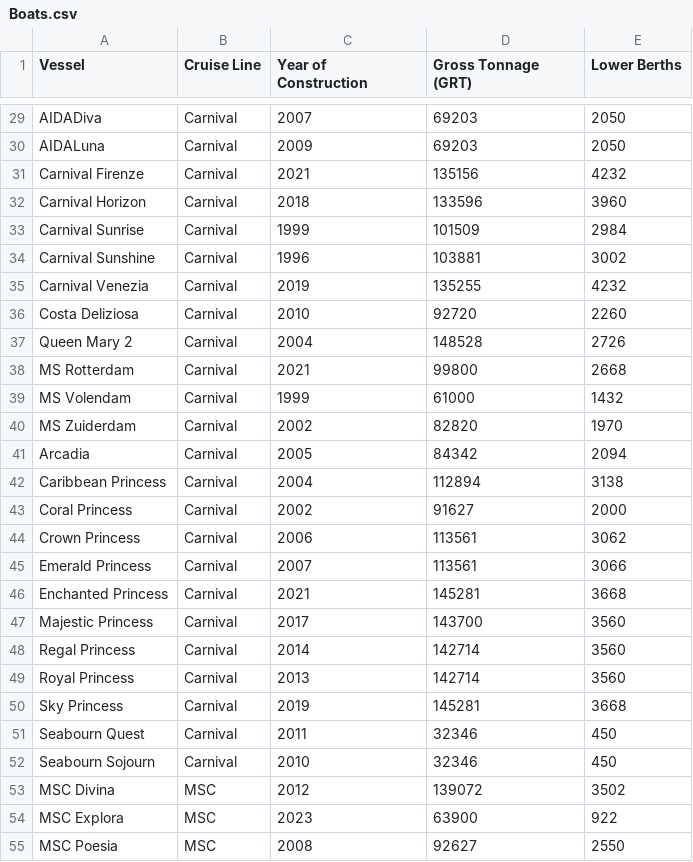
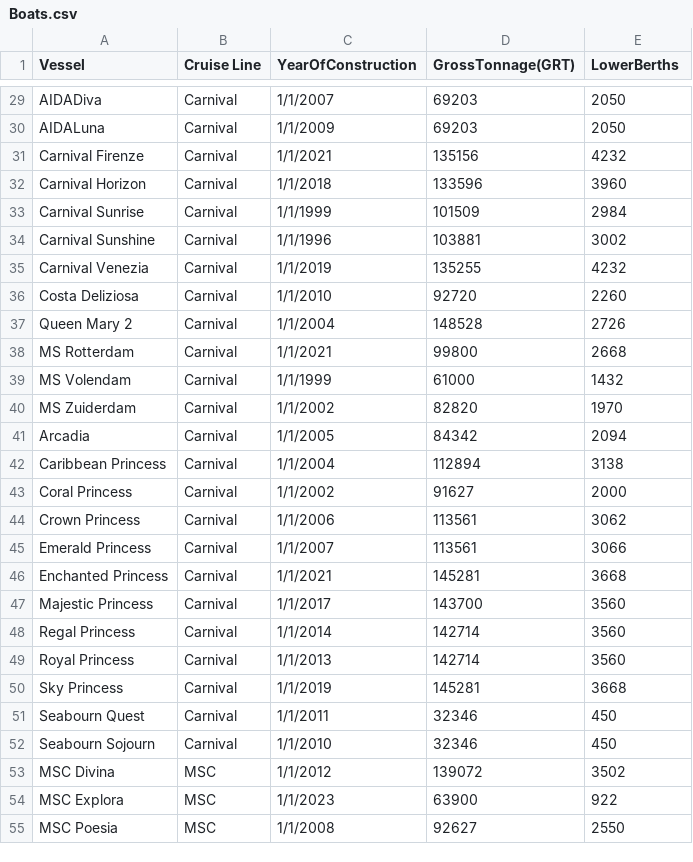
Before and after one commit to EDCStanalytics/CruiseData, a CSV file: Boats.csv, drawn as a sheet; only a part is shown, gaps mark what is left out; the diff covers the shown part only; the diff names each change by its address in the sheet, - before the commit and + after, or states it on an @@ line.

```diff
--- a/Boats.csv
+++ b/Boats.csv
-C1: Year of Construction
+C1: YearOfConstruction
-D1: Gross Tonnage (GRT)
+D1: GrossTonnage(GRT)
-E1: Lower Berths
+E1: LowerBerths
-C29 (YearOfConstruction): 2007
+C29 (YearOfConstruction): 1/1/2007
-C30 (YearOfConstruction): 2009
+C30 (YearOfConstruction): 1/1/2009
-C31 (YearOfConstruction): 2021
+C31 (YearOfConstruction): 1/1/2021
-C32 (YearOfConstruction): 2018
+C32 (YearOfConstruction): 1/1/2018
-C33 (YearOfConstruction): 1999
+C33 (YearOfConstruction): 1/1/1999
-C34 (YearOfConstruction): 1996
+C34 (YearOfConstruction): 1/1/1996
-C35 (YearOfConstruction): 2019
+C35 (YearOfConstruction): 1/1/2019
-C36 (YearOfConstruction): 2010
+C36 (YearOfConstruction): 1/1/2010
-C37 (YearOfConstruction): 2004
+C37 (YearOfConstruction): 1/1/2004
-C38 (YearOfConstruction): 2021
+C38 (YearOfConstruction): 1/1/2021
-C39 (YearOfConstruction): 1999
+C39 (YearOfConstruction): 1/1/1999
-C40 (YearOfConstruction): 2002
+C40 (YearOfConstruction): 1/1/2002
-C41 (YearOfConstruction): 2005
+C41 (YearOfConstruction): 1/1/2005
-C42 (YearOfConstruction): 2004
+C42 (YearOfConstruction): 1/1/2004
-C43 (YearOfConstruction): 2002
+C43 (YearOfConstruction): 1/1/2002
-C44 (YearOfConstruction): 2006
+C44 (YearOfConstruction): 1/1/2006
-C45 (YearOfConstruction): 2007
+C45 (YearOfConstruction): 1/1/2007
-C46 (YearOfConstruction): 2021
+C46 (YearOfConstruction): 1/1/2021
-C47 (YearOfConstruction): 2017
+C47 (YearOfConstruction): 1/1/2017
-C48 (YearOfConstruction): 2014
+C48 (YearOfConstruction): 1/1/2014
-C49 (YearOfConstruction): 2013
+C49 (YearOfConstruction): 1/1/2013
-C50 (YearOfConstruction): 2019
+C50 (YearOfConstruction): 1/1/2019
-C51 (YearOfConstruction): 2011
+C51 (YearOfConstruction): 1/1/2011
-C52 (YearOfConstruction): 2010
+C52 (YearOfConstruction): 1/1/2010
-C53 (YearOfConstruction): 2012
+C53 (YearOfConstruction): 1/1/2012
-C54 (YearOfConstruction): 2023
+C54 (YearOfConstruction): 1/1/2023
-C55 (YearOfConstruction): 2008
+C55 (YearOfConstruction): 1/1/2008
```
Also changed, not shown: 80 edited cells elsewhere in this file.
